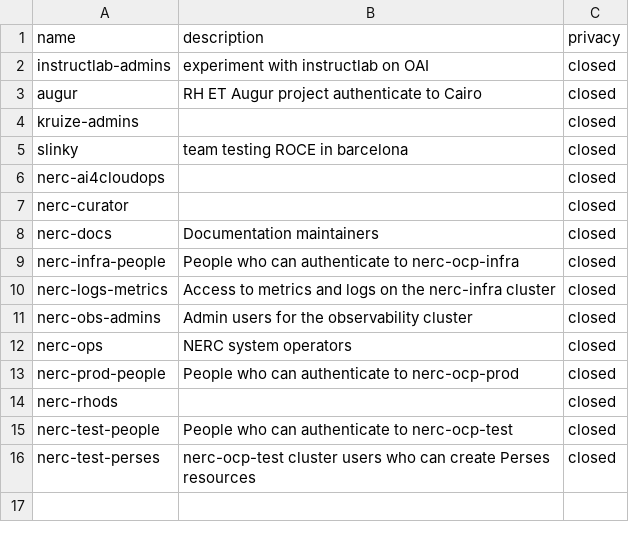
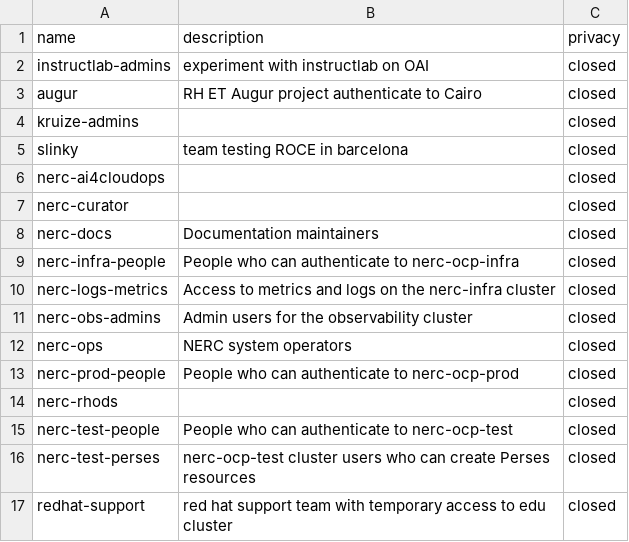
Before and after one commit to OCP-on-NERC/github-config, a CSV file: teams.csv, drawn as a sheet; the diff names each change by its address in the sheet, - before the commit and + after, or states it on an @@ line.

Commit message:
Give redhat support team access to edu cluster (#48)

```diff
--- a/teams.csv
+++ b/teams.csv
+row 17: redhat-support | red hat support team with temporary access to edu cluster | closed
```
Also changed, not shown: 1 other file.
